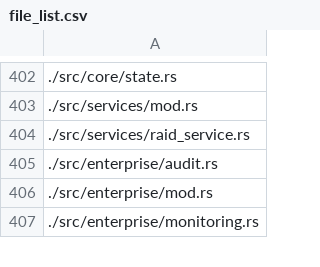
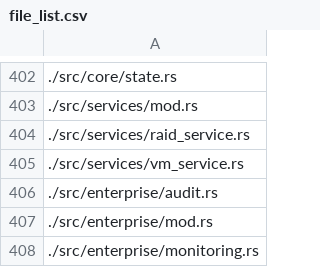
Before and after one commit to platinoff/poolAI, a CSV file: file_list.csv, drawn as a sheet; only a part is shown, gaps mark what is left out.

```diff
--- a/file_list.csv
+++ b/file_list.csv
@@ -404,2 +404,3 @@
 ./src/services/raid_service.rs
+./src/services/vm_service.rs
 ./src/enterprise/audit.rs
```
Also changed, not shown: 6 other files.
